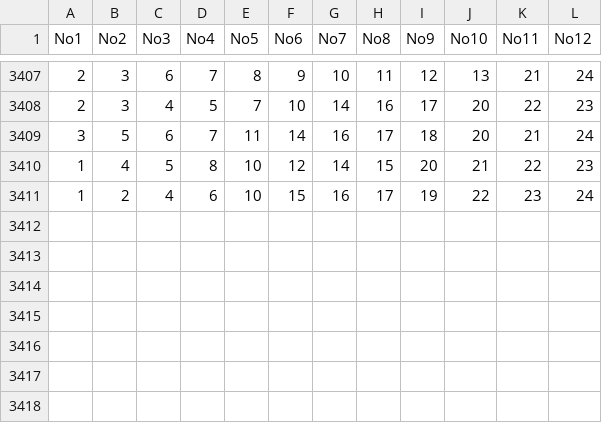
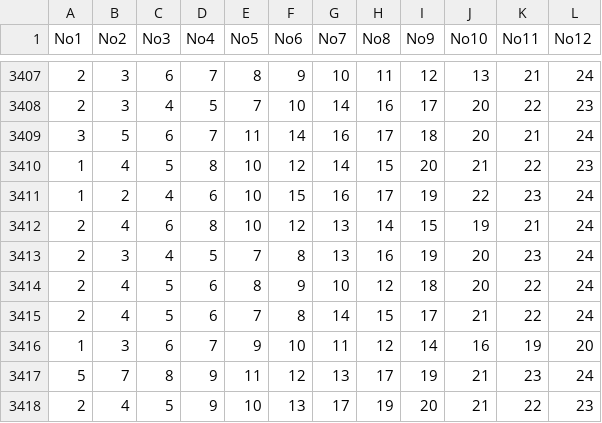
Before and after one commit to mphuttu/LottoGui, a CSV file: data/KTEM.csv, drawn as a sheet; only a part is shown, gaps mark what is left out; the diff names each change by its address in the sheet, - before the commit and + after, or states it on an @@ line.

```diff
--- a/data/KTEM.csv
+++ b/data/KTEM.csv
+row 3412: 2 | 4 | 6 | 8 | 10 | 12 | 13 | 14 | 15 | 19 | 21 | 24
+row 3413: 2 | 3 | 4 | 5 | 7 | 8 | 13 | 16 | 19 | 20 | 23 | 24
+row 3414: 2 | 4 | 5 | 6 | 8 | 9 | 10 | 12 | 18 | 20 | 22 | 24
+row 3415: 2 | 4 | 5 | 6 | 7 | 8 | 14 | 15 | 17 | 21 | 22 | 24
+row 3416: 1 | 3 | 6 | 7 | 9 | 10 | 11 | 12 | 14 | 16 | 19 | 20
+row 3417: 5 | 7 | 8 | 9 | 11 | 12 | 13 | 17 | 19 | 21 | 23 | 24
+row 3418: 2 | 4 | 5 | 9 | 10 | 13 | 17 | 19 | 20 | 21 | 22 | 23
```
Also changed, not shown: data/EurojackpotData.csv, data/JokeriData.csv, 10 other files.
